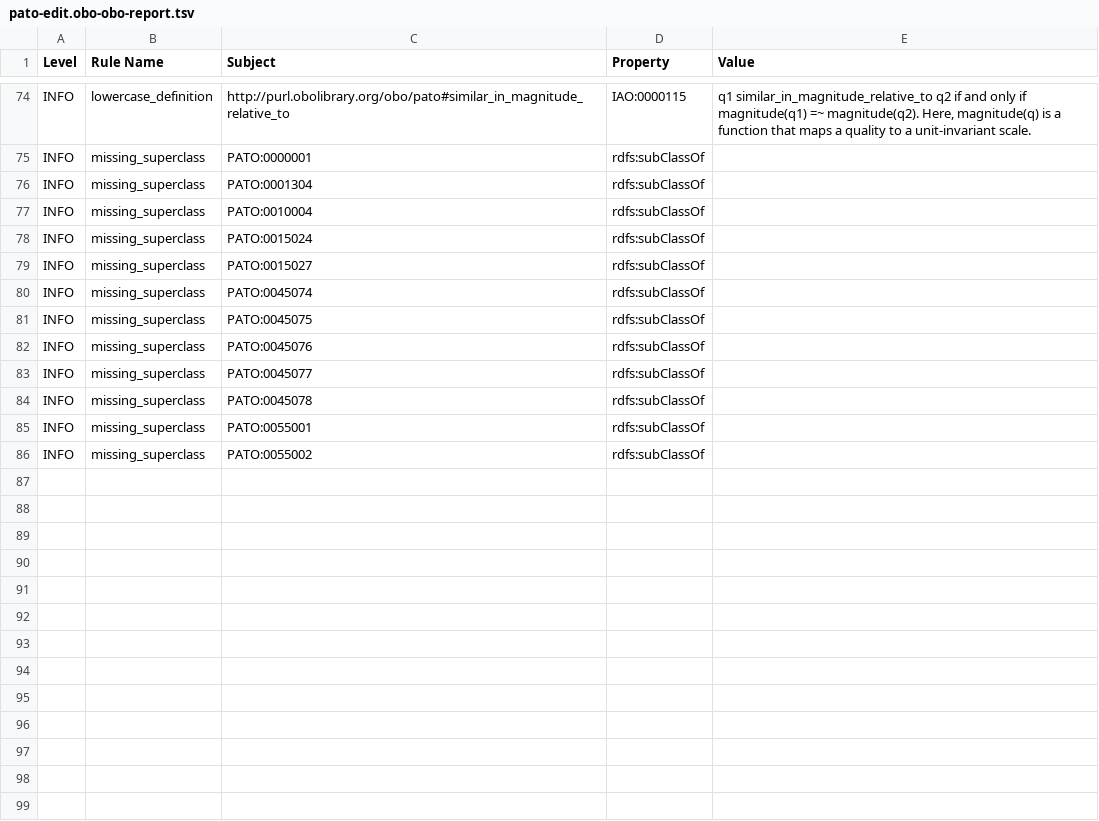
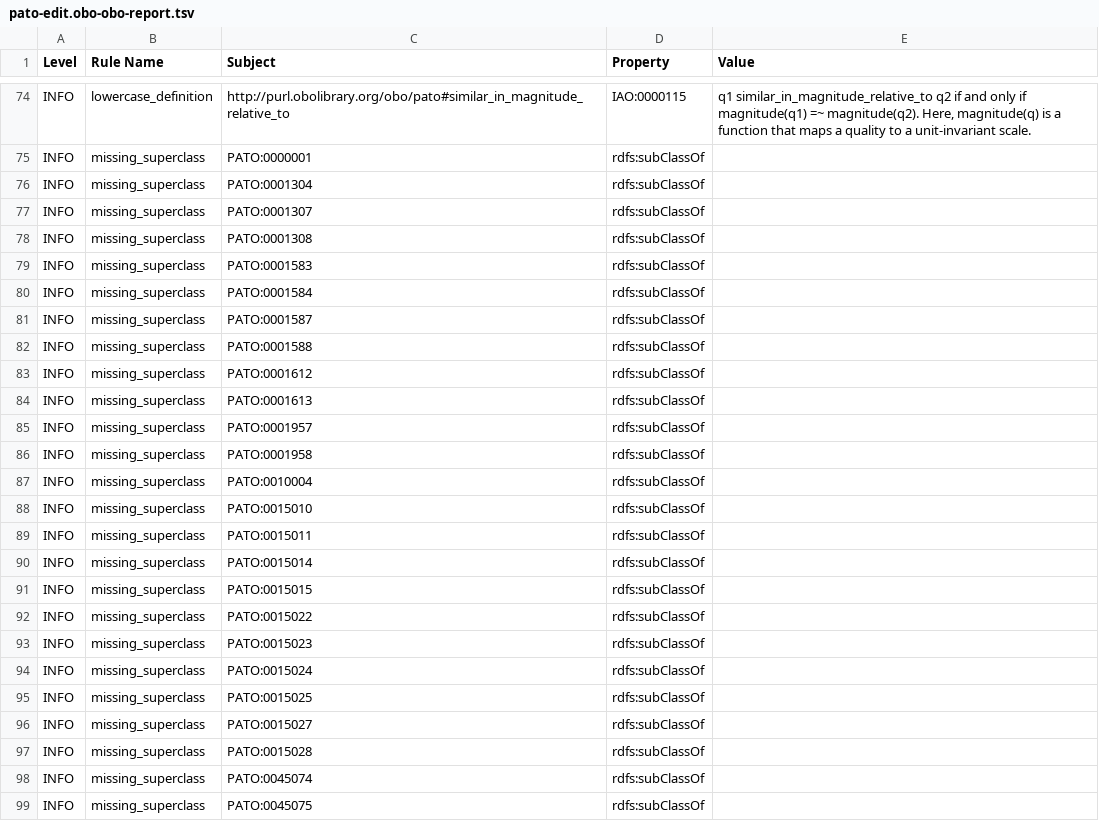
Before and after one commit to pato-ontology/pato, a TSV file: reports/pato-edit.obo-obo-report.tsv, drawn as a sheet; only a part is shown, gaps mark what is left out; the shorter side is filled out with more unchanged rows.

```diff
--- a/reports/pato-edit.obo-obo-report.tsv
+++ b/reports/pato-edit.obo-obo-report.tsv
@@ -76,5 +76,23 @@ INFO	missing_superclass	PATO:0000001	rdfs:subClassOf
 INFO	missing_superclass	PATO:0001304	rdfs:subClassOf		
+INFO	missing_superclass	PATO:0001307	rdfs:subClassOf		
+INFO	missing_superclass	PATO:0001308	rdfs:subClassOf		
+INFO	missing_superclass	PATO:0001583	rdfs:subClassOf		
+INFO	missing_superclass	PATO:0001584	rdfs:subClassOf		
+INFO	missing_superclass	PATO:0001587	rdfs:subClassOf		
+INFO	missing_superclass	PATO:0001588	rdfs:subClassOf		
+INFO	missing_superclass	PATO:0001612	rdfs:subClassOf		
+INFO	missing_superclass	PATO:0001613	rdfs:subClassOf		
+INFO	missing_superclass	PATO:0001957	rdfs:subClassOf		
+INFO	missing_superclass	PATO:0001958	rdfs:subClassOf		
 INFO	missing_superclass	PATO:0010004	rdfs:subClassOf		
+INFO	missing_superclass	PATO:0015010	rdfs:subClassOf		
+INFO	missing_superclass	PATO:0015011	rdfs:subClassOf		
+INFO	missing_superclass	PATO:0015014	rdfs:subClassOf		
+INFO	missing_superclass	PATO:0015015	rdfs:subClassOf		
+INFO	missing_superclass	PATO:0015022	rdfs:subClassOf		
+INFO	missing_superclass	PATO:0015023	rdfs:subClassOf		
 INFO	missing_superclass	PATO:0015024	rdfs:subClassOf		
+INFO	missing_superclass	PATO:0015025	rdfs:subClassOf		
 INFO	missing_superclass	PATO:0015027	rdfs:subClassOf		
+INFO	missing_superclass	PATO:0015028	rdfs:subClassOf		
 INFO	missing_superclass	PATO:0045074	rdfs:subClassOf		
```
Also changed, not shown: src/ontology/reports/pato-edit.obo-obo-report.tsv, 18 other files.
